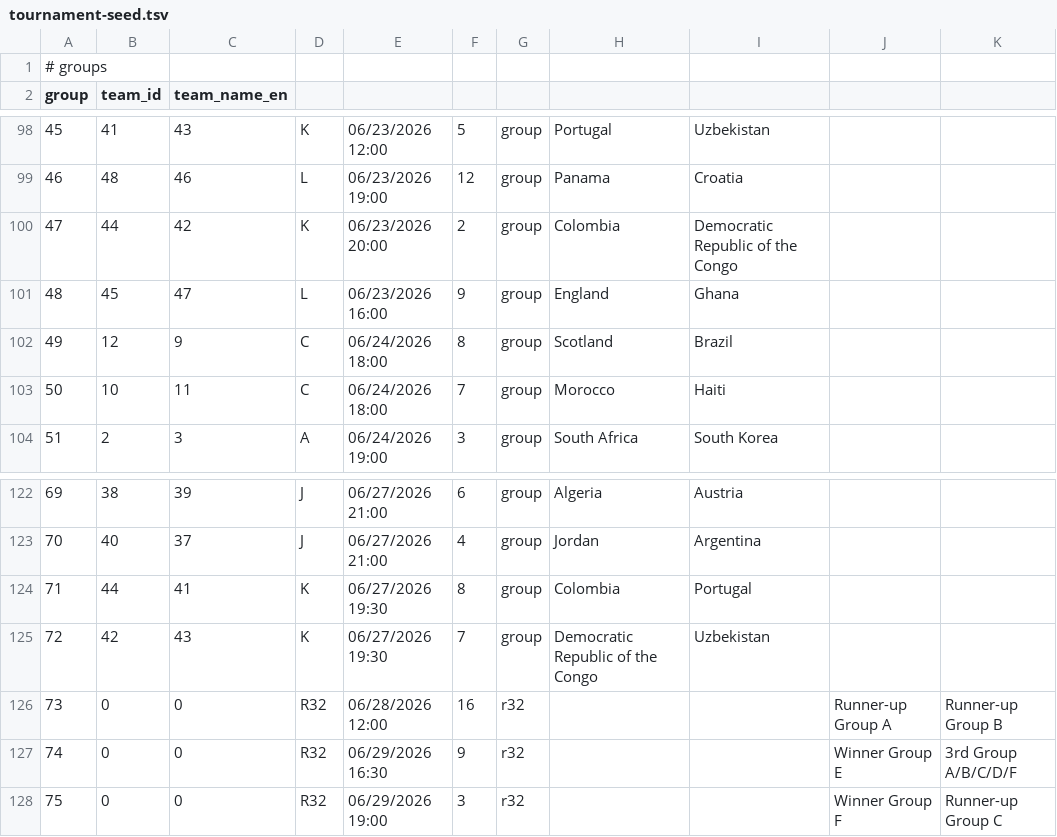
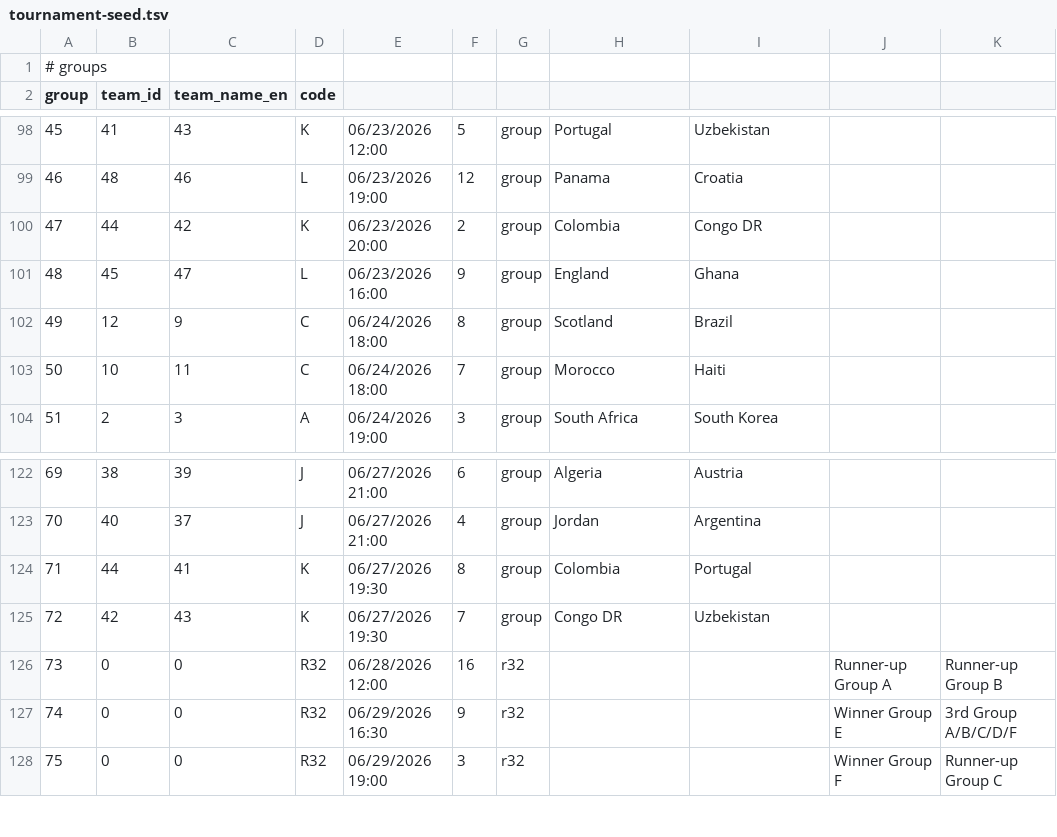
Before and after one commit to zookini/world-cup-2026, a TSV file: public/tournament-seed.tsv, drawn as a sheet; only a part is shown, gaps mark what is left out; the diff covers the shown part only; the diff names each change by its address in the sheet, - before the commit and + after, or states it on an @@ line.

```diff
--- a/public/tournament-seed.tsv
+++ b/public/tournament-seed.tsv
-D2: (empty)
+D2: code
-I100: Democratic Republic of the Congo
+I100: Congo DR
-H125: Democratic Republic of the Congo
+H125: Congo DR
```
Also changed, not shown: 49 edited cells elsewhere in this file, public/selections.csv, 5 other files.
